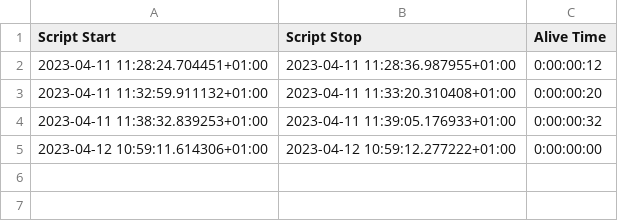
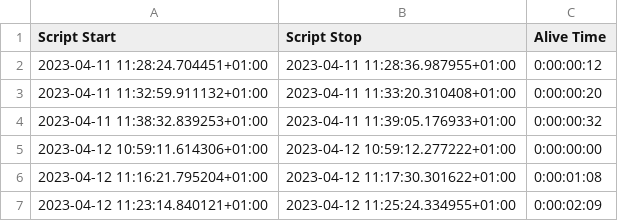
Before and after one commit to Phantom-Media/Studio-Clock, a CSV file: Logs/uptime.csv, drawn as a sheet.

```diff
--- a/Logs/uptime.csv
+++ b/Logs/uptime.csv
@@ -5 +5,3 @@ Script Start,Script Stop,Alive Time
 2023-04-12 10:59:11.614306+01:00,2023-04-12 10:59:12.277222+01:00,0:00:00:00
+2023-04-12 11:16:21.795204+01:00,2023-04-12 11:17:30.301622+01:00,0:00:01:08
+2023-04-12 11:23:14.840121+01:00,2023-04-12 11:25:24.334955+01:00,0:00:02:09
```
Also changed, not shown: 26 other files.
